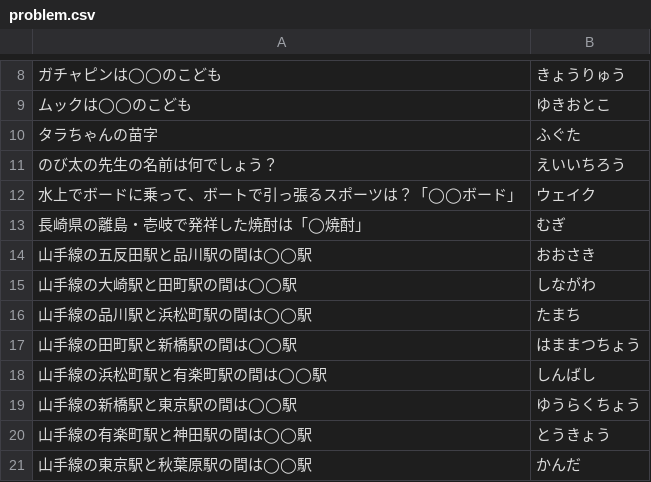
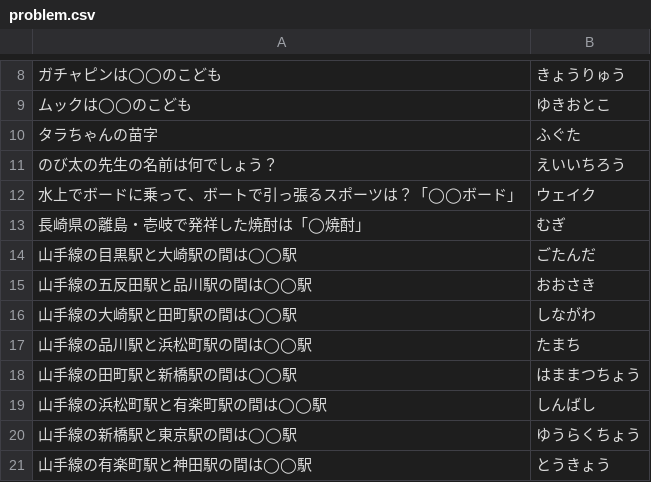
Before and after one commit to kota/chat_q, a CSV file: problem.csv, drawn as a sheet; only a part is shown, gaps mark what is left out; the shorter side is filled out with more unchanged rows; the diff names each change by its address in the sheet, - before the commit and + after, or states it on an @@ line.

Commit message:
Add quiz

```diff
--- a/problem.csv
+++ b/problem.csv
+row 14: 山手線の目黒駅と大崎駅の間は◯◯駅 | ごたんだ
```
